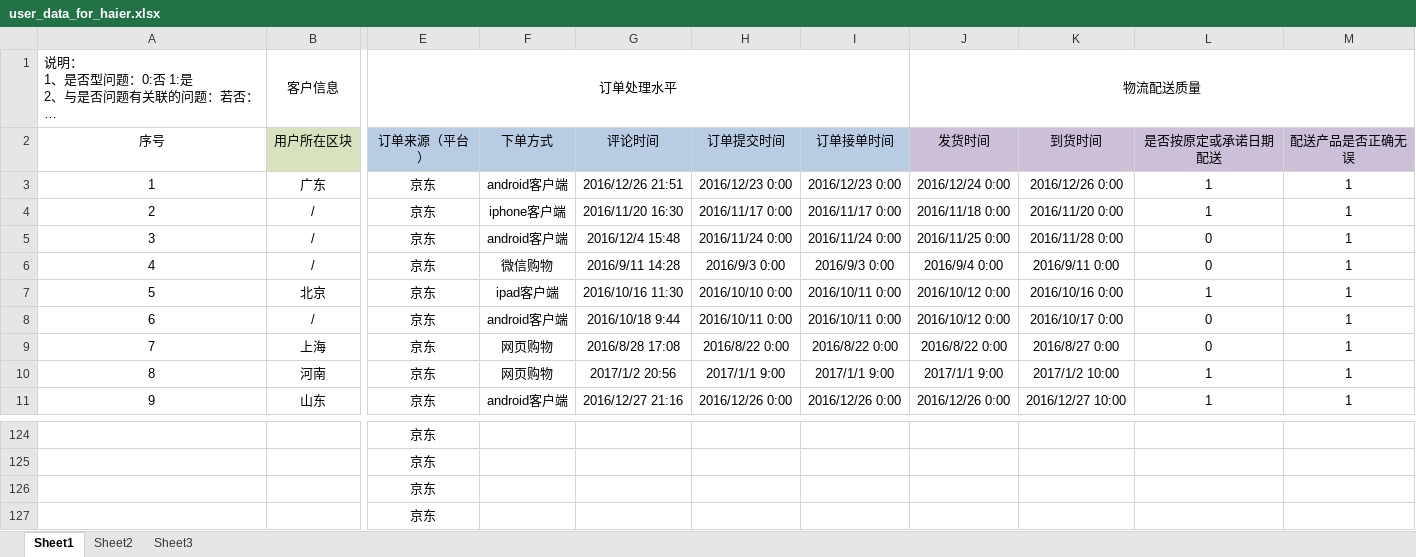
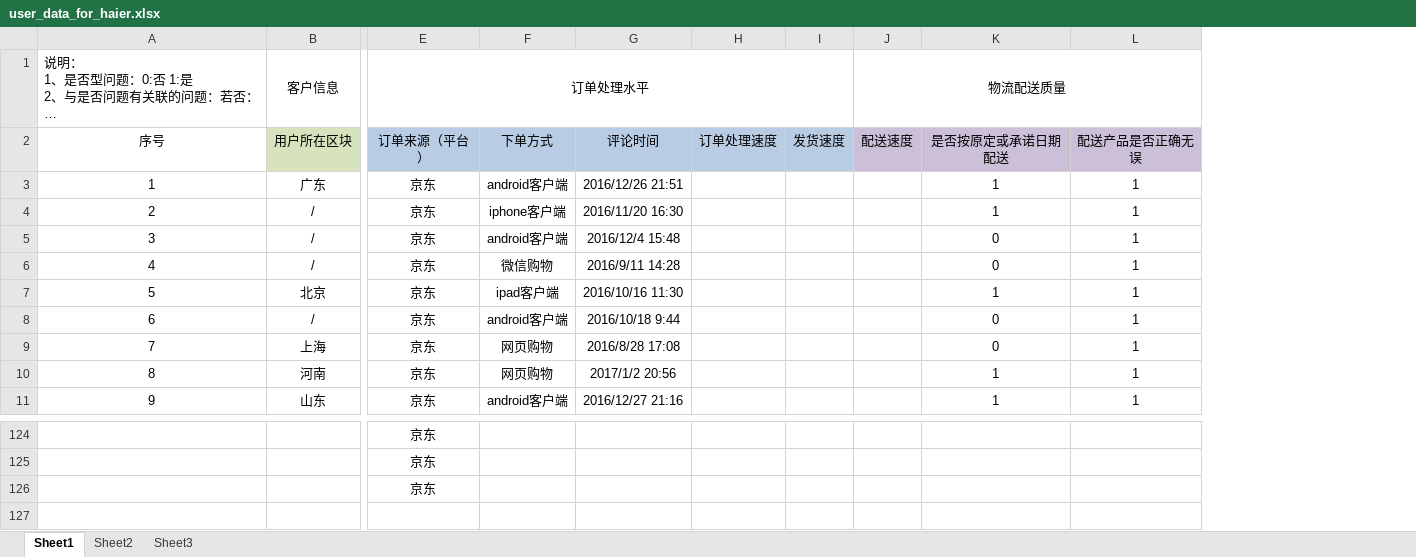
Before and after one commit to MarginC/user_data_for_haier, an Excel workbook: user_data_for_haier.xlsx, sheet Sheet1, drawn as a sheet; only a part is shown, gaps mark what is left out; long unchanged cells end in …; values as stored, in another font and other column widths than the file's, no borders; removed rows and columns are numbered as before the commit, all else as after; rows hold the shown columns only; the diff names each change by its address in the sheet, - before the commit and + after, or states it on an @@ line.

Commit message:
modify the feature about TIME

```diff
--- a/user_data_for_haier.xlsx (sheet Sheet1)
+++ b/user_data_for_haier.xlsx (sheet Sheet1)
-column H (订单提交时间), rows 3-11: 2016/12/23 0:00 | 2016/11/17 0:00 | 2016/11/24 0:00 | 2016/9/3 0:00 | 2016/10/10 0:00 | 2016/10/11 0:00 | 2016/8/22 0:00 | 2017/1/1 9:00 | 2016/12/26 0:00
-column I (订单接单时间), rows 3-11: 2016/12/23 0:00 | 2016/11/17 0:00 | 2016/11/24 0:00 | 2016/9/3 0:00 | 2016/10/11 0:00 | 2016/10/11 0:00 | 2016/8/22 0:00 | 2017/1/1 9:00 | 2016/12/26 0:00
-column J (发货时间), row 1: 物流配送质量; rows 3-11: 2016/12/24 0:00 | 2016/11/18 0:00 | 2016/11/25 0:00 | 2016/9/4 0:00 | 2016/10/12 0:00 | 2016/10/12 0:00 | 2016/8/22 0:00 | 2017/1/1 9:00 | 2016/12/26 0:00
-column K (到货时间), rows 3-11: 2016/12/26 0:00 | 2016/11/20 0:00 | 2016/11/28 0:00 | 2016/9/11 0:00 | 2016/10/16 0:00 | 2016/10/17 0:00 | 2016/8/27 0:00 | 2017/1/2 10:00 | 2016/12/27 10:00
+column H (订单处理速度), empty
+column I (发货速度), empty
+column J (配送速度), row 1: 物流配送质量
-row 127:  |  | 京东
```
